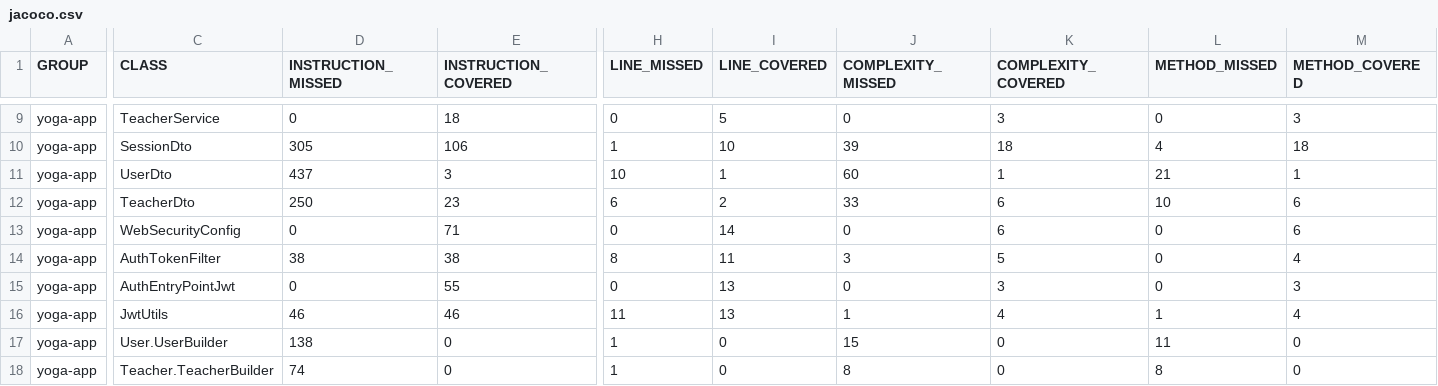
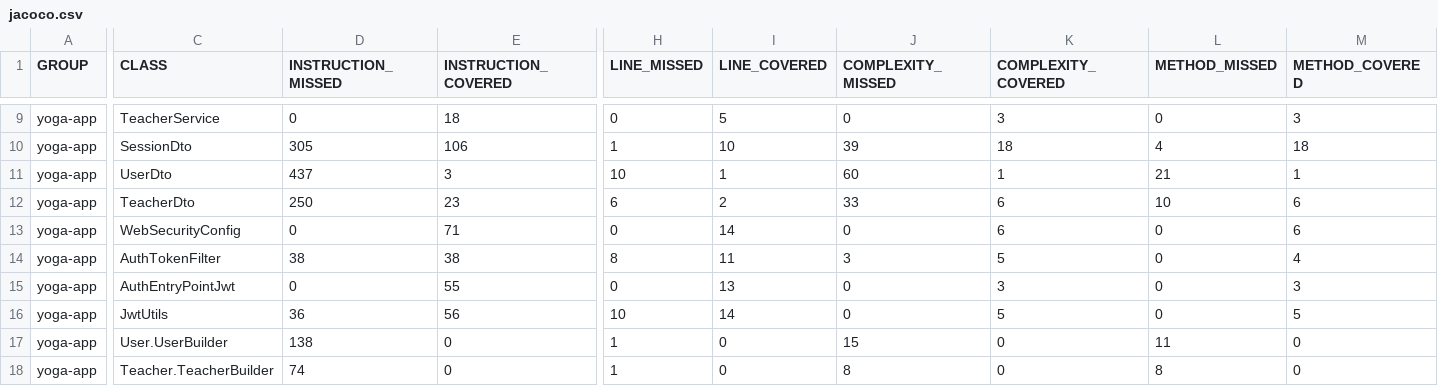
Before and after one commit to OpenClassrooms-Student-Center/Testez-une-application-full-stack, a CSV file: back/target/site/jacoco/jacoco.csv, drawn as a sheet; only a part is shown, gaps mark what is left out; the diff names each change by its address in the sheet, - before the commit and + after, or states it on an @@ line.

```diff
--- a/back/target/site/jacoco/jacoco.csv
+++ b/back/target/site/jacoco/jacoco.csv
-D16 (INSTRUCTION_MISSED): 46
+D16 (INSTRUCTION_MISSED): 36
-E16 (INSTRUCTION_COVERED): 46
+E16 (INSTRUCTION_COVERED): 56
-H16 (LINE_MISSED): 11
+H16 (LINE_MISSED): 10
-I16 (LINE_COVERED): 13
+I16 (LINE_COVERED): 14
-J16 (COMPLEXITY_MISSED): 1
+J16 (COMPLEXITY_MISSED): 0
-K16 (COMPLEXITY_COVERED): 4
+K16 (COMPLEXITY_COVERED): 5
-L16 (METHOD_MISSED): 1
+L16 (METHOD_MISSED): 0
-M16 (METHOD_COVERED): 4
+M16 (METHOD_COVERED): 5
```
Also changed, not shown: 11 other files.
